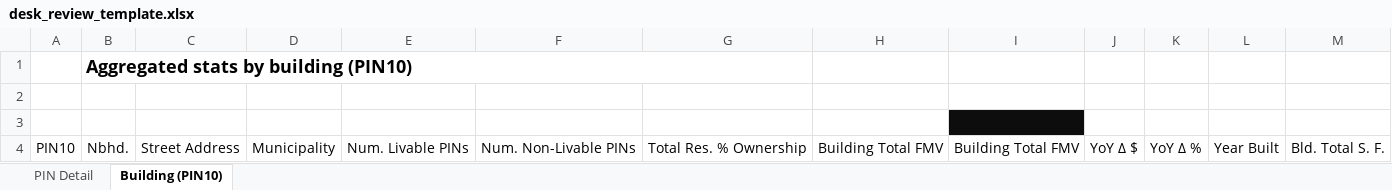
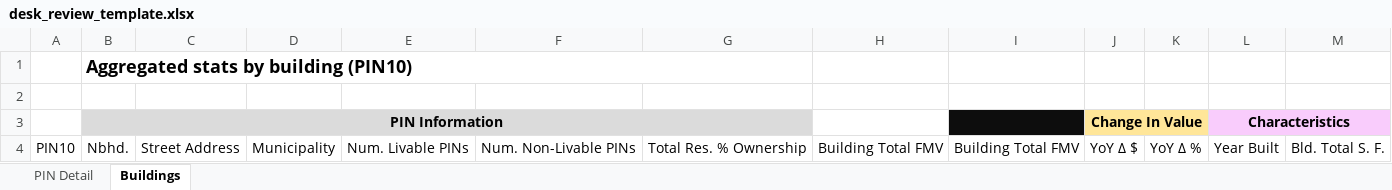
Before and after one commit to ccao-data/model-condo-avm, an Excel workbook: misc/desk_review_template.xlsx, sheet Buildings, drawn as a sheet; values as stored, in another font and other column widths than the file's, no borders; the diff names each change by its address in the sheet, - before the commit and + after, or states it on an @@ line.

```diff
--- a/misc/desk_review_template.xlsx (sheet Buildings)
+++ b/misc/desk_review_template.xlsx (sheet Buildings)
-sheet tab: Building (PIN10)
+sheet tab: Buildings
-row 3: (empty)
+row 3:  | PIN Information |  |  |  |  |  |  |  | Change In Value |  | Characteristics
-B3:G3 fill: none
+B3:G3 fill: #DBDBDB
+B3:G3 merged
-J3:K3 fill: none
+J3:K3 fill: #FFE699
+J3:K3 merged
-L3:M3 fill: none
+L3:M3 fill: #F9CCFC
+L3:M3 merged
```
Also changed, not shown: sheet PIN Detail, 2 other files.
